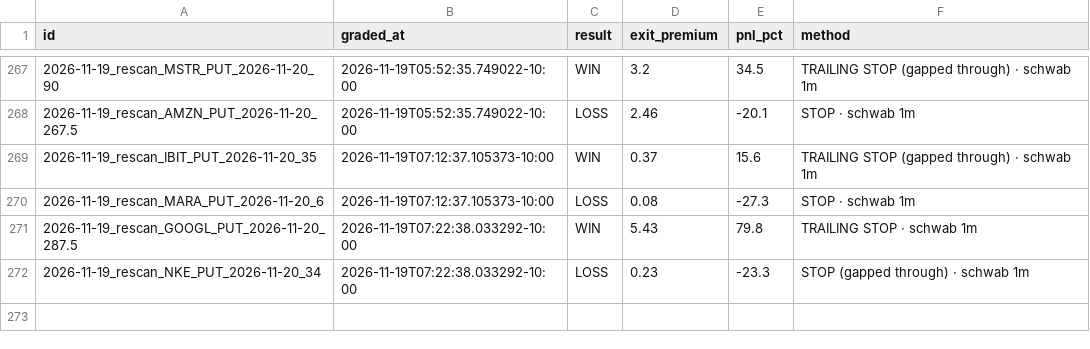
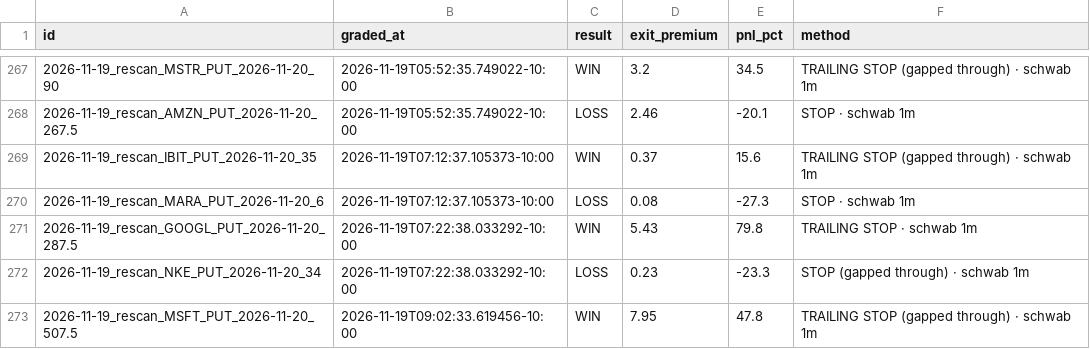
Before and after one commit to Seed808/theesness-market, a CSV file: ledger/grades.csv, drawn as a sheet; only a part is shown, gaps mark what is left out; the diff names each change by its address in the sheet, - before the commit and + after, or states it on an @@ line.

Commit message:
ledger: 2026-11-19T19:07Z

```diff
--- a/ledger/grades.csv
+++ b/ledger/grades.csv
+row 273: 2026-11-19_rescan_MSFT_PUT_2026-11-20_507.5 | 2026-11-19T09:02:33.619456-10:00 | WIN | 7.95 | 47.8 | TRAILING STOP (gapped through) · schwab 1m
```
Also changed, not shown: 10 other files.
